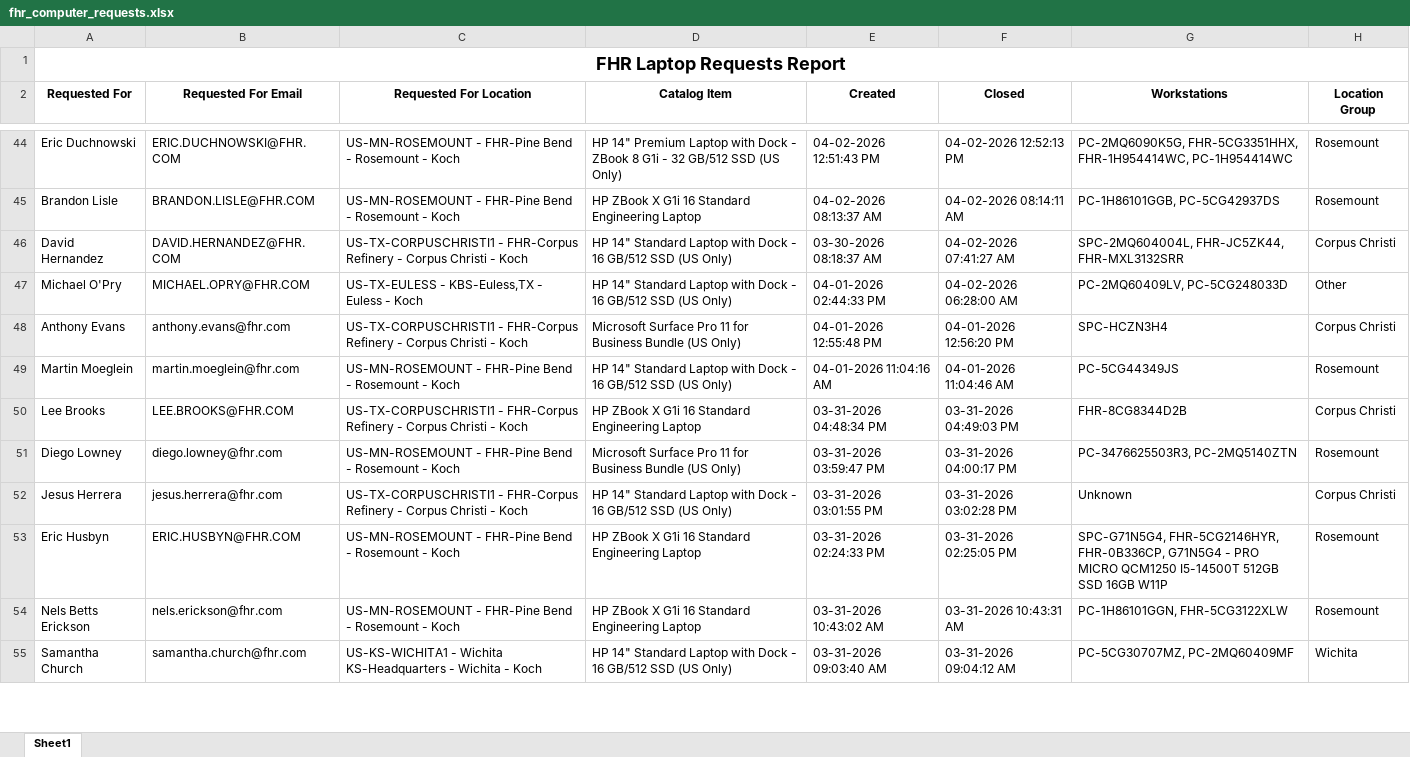
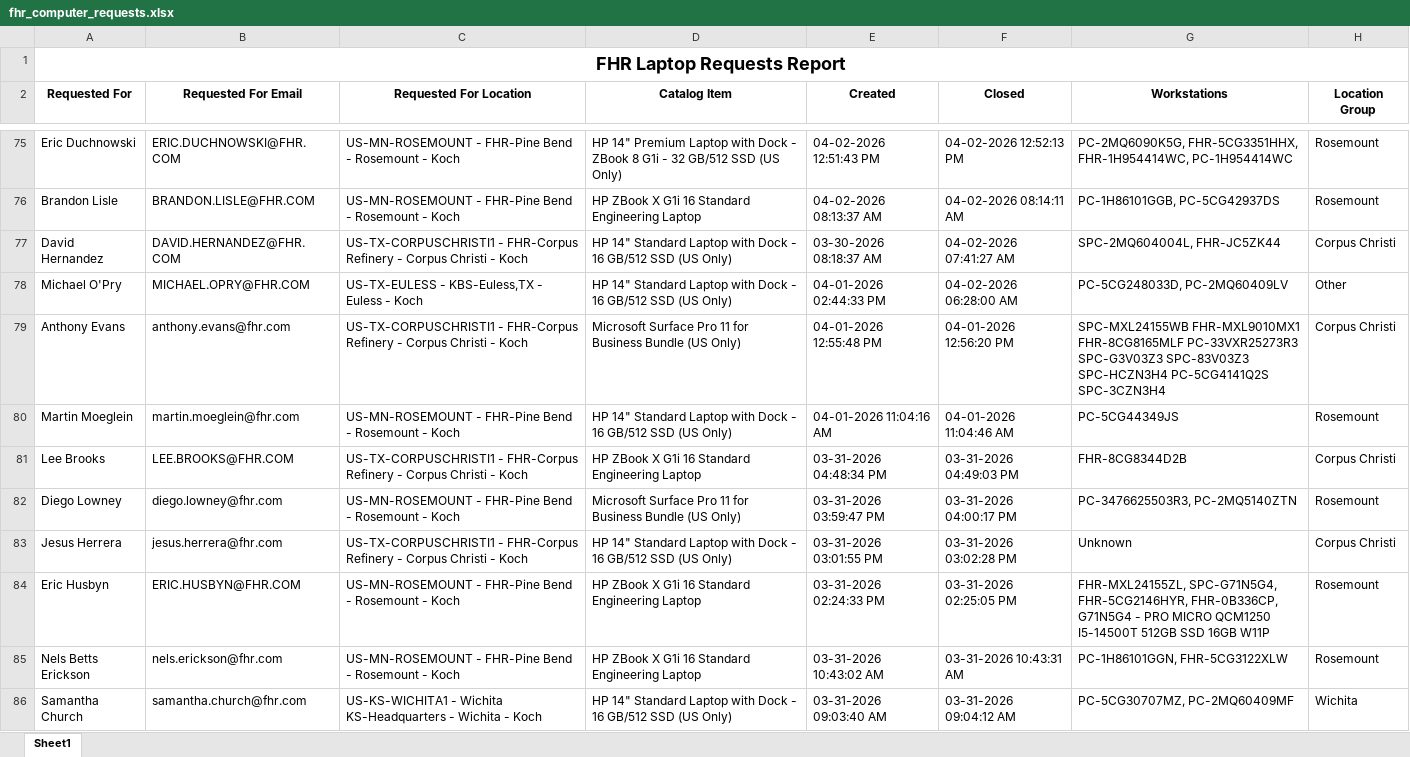
Before and after one commit to ellis-massey-FHR/fhr-device-audit, an Excel workbook: output/fhr_computer_requests.xlsx, sheet Sheet1, drawn as a sheet; only a part is shown, gaps mark what is left out; values as stored, in another font and other column widths than the file's, no borders; charts and pictures not drawn; addresses are those after the commit; the diff covers the shown part only; the diff names each change by its address in the sheet, - before the commit and + after, or states it on an @@ line.

```diff
--- a/output/fhr_computer_requests.xlsx (sheet Sheet1)
+++ b/output/fhr_computer_requests.xlsx (sheet Sheet1)
-G77 (Workstations): SPC-2MQ604004L, FHR-JC5ZK44, FHR-MXL3132SRR
+G77 (Workstations): SPC-2MQ604004L, FHR-JC5ZK44
-G78 (Workstations): PC-2MQ60409LV, PC-5CG248033D
+G78 (Workstations): PC-5CG248033D, PC-2MQ60409LV
-G79 (Workstations): SPC-HCZN3H4
+G79 (Workstations): SPC-MXL24155WB FHR-MXL9010MX1 FHR-8CG8165MLF PC-33VXR25273R3 SPC-G3V03Z3 SPC-83V03Z3 SPC-HCZN3H4 PC-5CG4141Q2S SPC-3CZN3H4
-G84 (Workstations): SPC-G71N5G4, FHR-5CG2146HYR,…
+G84 (Workstations): FHR-MXL24155ZL, SPC-G71N5G4, FHR-5CG2146HYR,…
```
Also changed, not shown: 31 added rows, 31 removed rows and 10 edited cells elsewhere in this sheet, charts or pictures.
